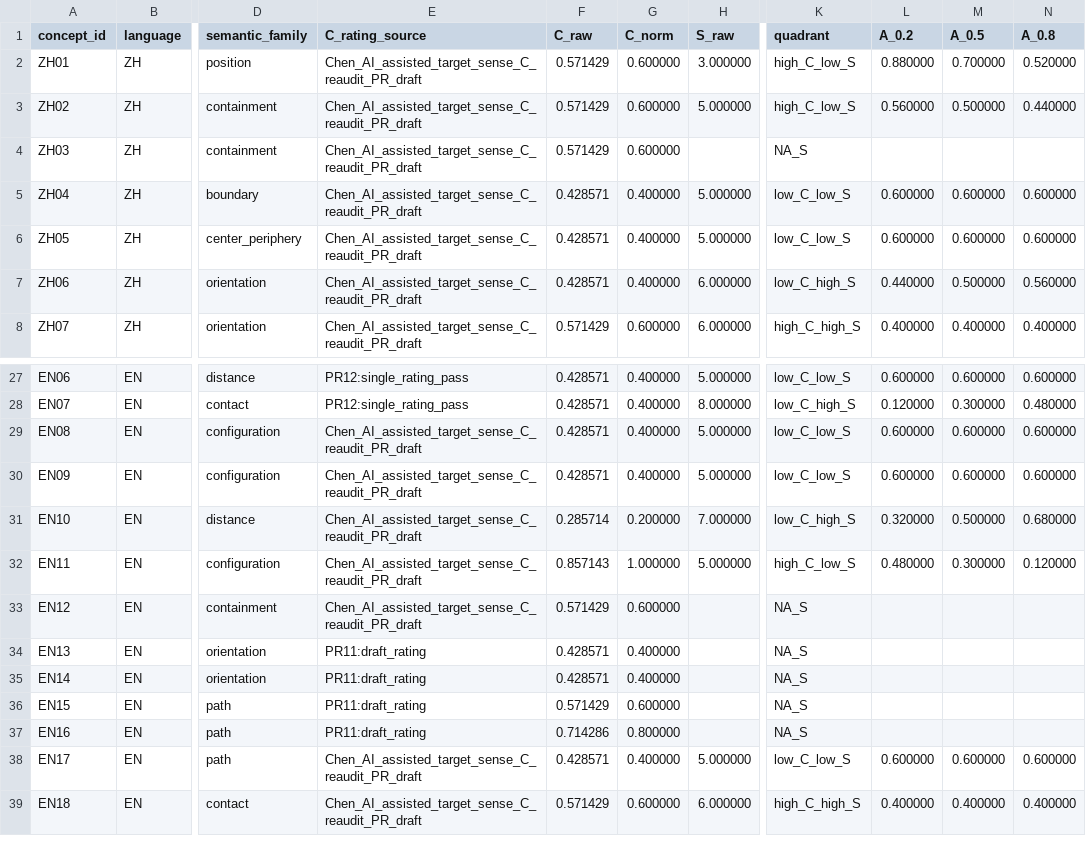
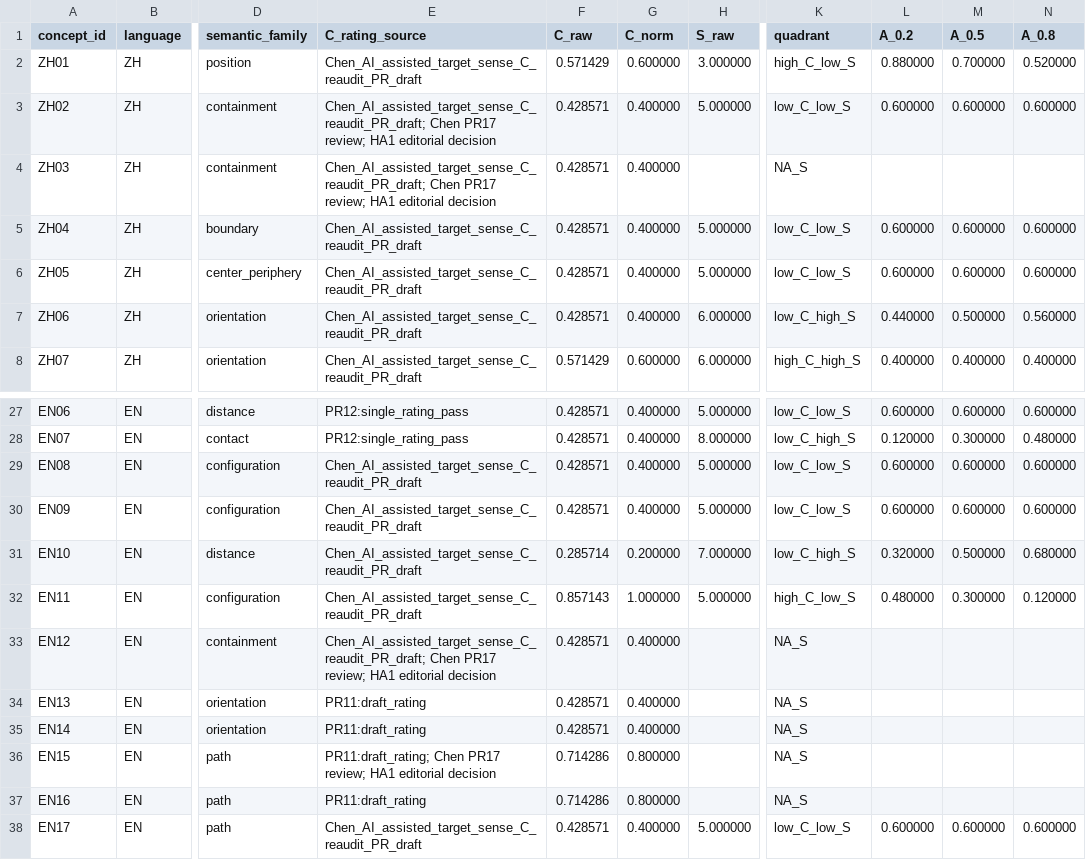
Before and after one commit to Uuu-7/Embodied-AI-and-Neurocomputational-Semantics, a CSV file: submissions/team/HA1/ha1_scores_zh20_en20.csv, drawn as a sheet; only a part is shown, gaps mark what is left out; the shorter side is filled out with more unchanged rows; the diff names each change by its address in the sheet, - before the commit and + after, or states it on an @@ line.

```diff
--- a/submissions/team/HA1/ha1_scores_zh20_en20.csv
+++ b/submissions/team/HA1/ha1_scores_zh20_en20.csv
-E3:E4 (C_rating_source): Chen_AI_assisted_target_sense_C_reaudit_PR_draft
+E3:E4 (C_rating_source): Chen_AI_assisted_target_sense_C_reaudit_PR_draft; Chen PR17 review; HA1 editorial decision
-F3:F4 (C_raw): 0.571429
+F3:F4 (C_raw): 0.428571
-G3:G4 (C_norm): 0.600000
+G3:G4 (C_norm): 0.400000
-K3 (quadrant): high_C_low_S
+K3 (quadrant): low_C_low_S
-L3 (A_0.2): 0.560000
+L3 (A_0.2): 0.600000
-M3 (A_0.5): 0.500000
+M3 (A_0.5): 0.600000
-N3 (A_0.8): 0.440000
+N3 (A_0.8): 0.600000
-E33 (C_rating_source): Chen_AI_assisted_target_sense_C_reaudit_PR_draft
+E33 (C_rating_source): Chen_AI_assisted_target_sense_C_reaudit_PR_draft; Chen PR17 review; HA1 editorial decision
-F33 (C_raw): 0.571429
+F33 (C_raw): 0.428571
-G33 (C_norm): 0.600000
+G33 (C_norm): 0.400000
-E36 (C_rating_source): PR11:draft_rating
+E36 (C_rating_source): PR11:draft_rating; Chen PR17 review; HA1 editorial decision
-F36 (C_raw): 0.571429
+F36 (C_raw): 0.714286
-G36 (C_norm): 0.600000
+G36 (C_norm): 0.800000
```
Also changed, not shown: submissions/team/HA0/ha0_zh20_en20.csv, submissions/team/HA1/ha1_weight_sensitivity_details.csv, 15 other files.
